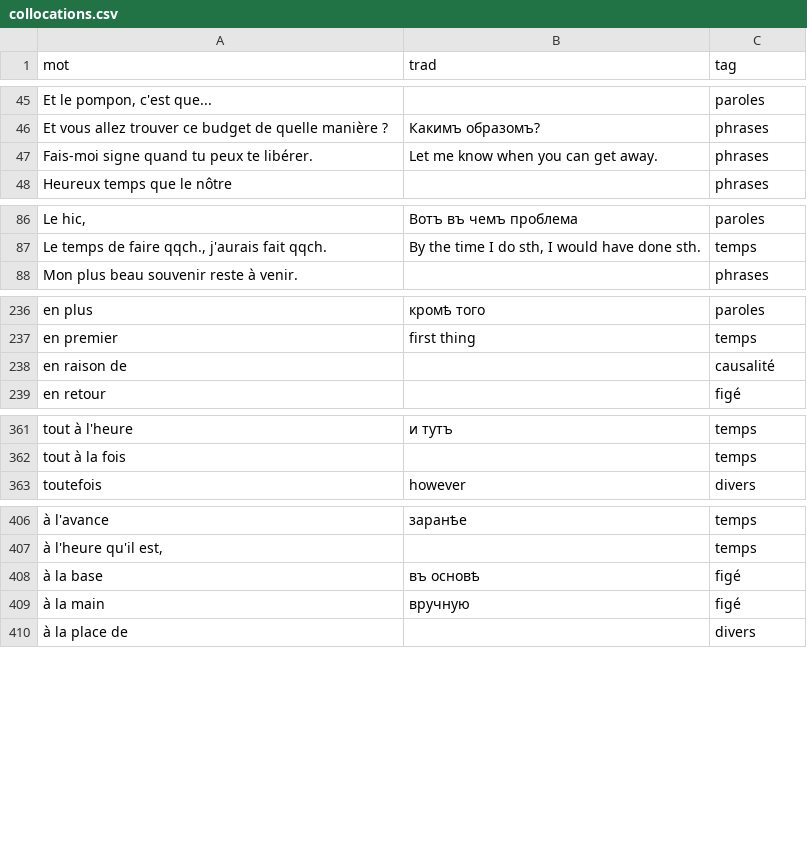
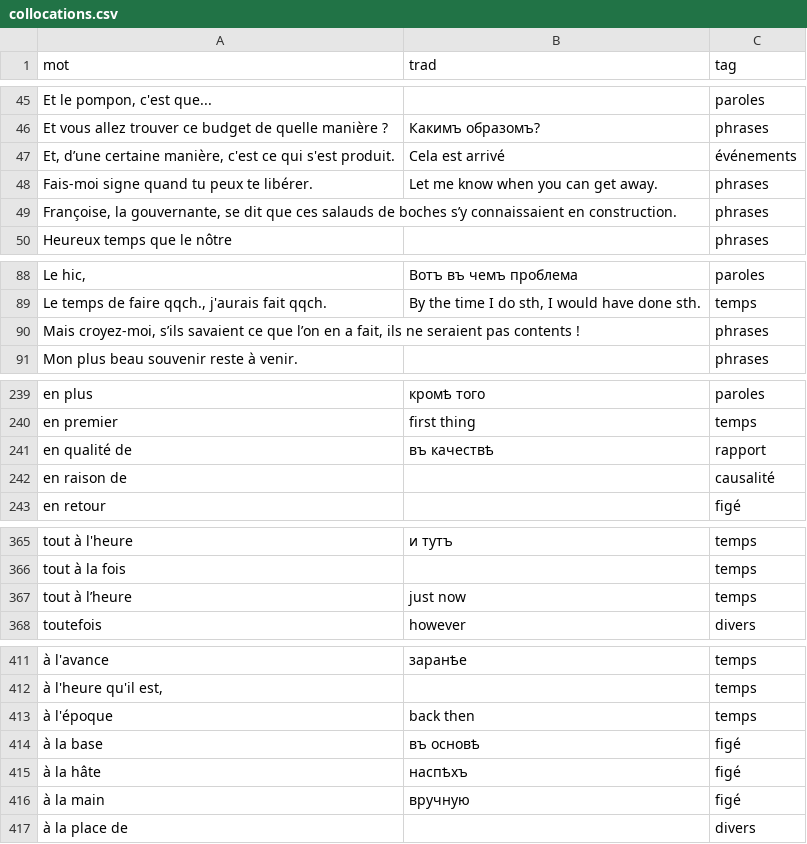
Before and after one commit to sologuboved/fr_collocations, a CSV file: collocations.csv, drawn as a sheet; only a part is shown, gaps mark what is left out; the diff names each change by its address in the sheet, - before the commit and + after, or states it on an @@ line.

```diff
--- a/collocations.csv
+++ b/collocations.csv
+row 47: Et, d’une certaine manière, c'est ce qui s'est produit. | Cela est arrivé | événements
+row 49: Françoise, la gouvernante, se dit que ces salauds de boches s’y connaissaient en construction. |  | phrases
+row 90: Mais croyez-moi, s’ils savaient ce que l’on en a fait, ils ne seraient pas contents ! |  | phrases
+row 241: en qualité de | въ качествѣ | rapport
+row 367: tout à l’heure | just now | temps
+row 413: à l'époque | back then | temps
+row 415: à la hâte | наспѣхъ | figé
```
Also changed, not shown: 1 other file.
